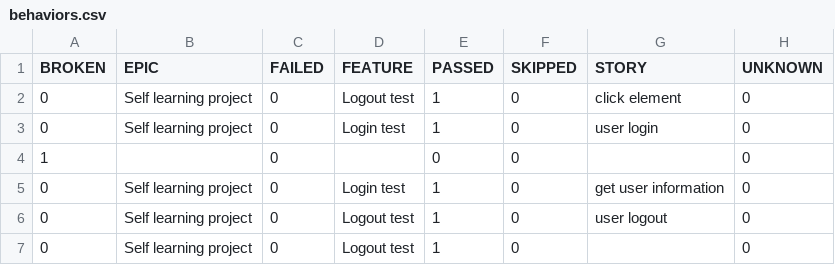
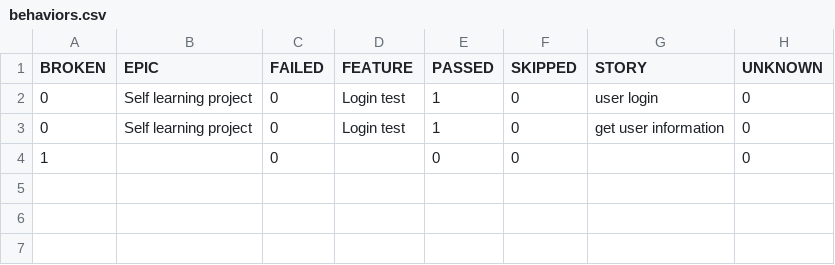
Before and after one commit to Semon8888/Pytest_view, a CSV file: allure-reports/data/behaviors.csv, drawn as a sheet.

```diff
--- a/allure-reports/data/behaviors.csv
+++ b/allure-reports/data/behaviors.csv
@@ -1,7 +1,4 @@
 "BROKEN","EPIC","FAILED","FEATURE","PASSED","SKIPPED","STORY","UNKNOWN"
-"0","Self learning project","0","Logout test","1","0","click element","0"
 "0","Self learning project","0","Login test","1","0","user login","0"
+"0","Self learning project","0","Login test","1","0","get user information","0"
 "1","","0","","0","0","","0"
-"0","Self learning project","0","Login test","1","0","get user information","0"
-"0","Self learning project","0","Logout test","1","0","user logout","0"
-"0","Self learning project","0","Logout test","1","0","","0"
```
Also changed, not shown: allure-reports/data/suites.csv, 26 other files.
